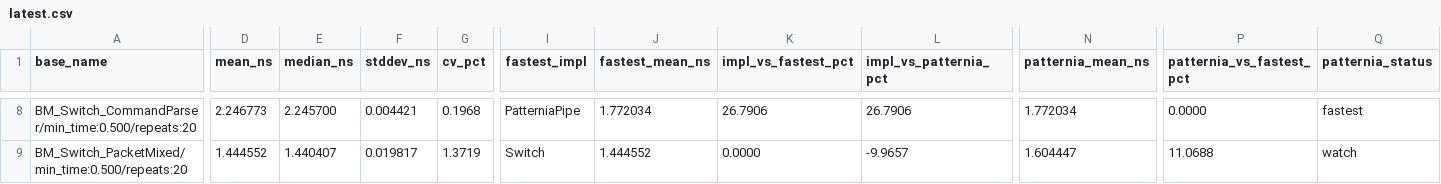
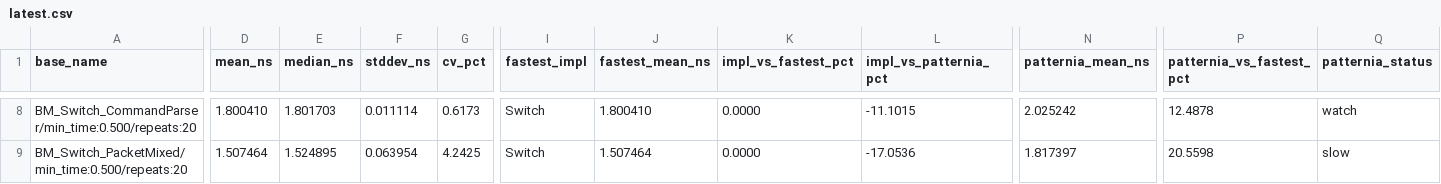
Before and after one commit to sentomk/patternia, a CSV file: assets/bench/latest.csv, drawn as a sheet; only a part is shown, gaps mark what is left out; the diff covers the shown part only; the diff names each change by its address in the sheet, - before the commit and + after, or states it on an @@ line.

```diff
--- a/assets/bench/latest.csv
+++ b/assets/bench/latest.csv
-D8 (mean_ns): 2.246773
+D8 (mean_ns): 1.800410
-E8 (median_ns): 2.245700
+E8 (median_ns): 1.801703
-F8 (stddev_ns): 0.004421
+F8 (stddev_ns): 0.011114
-G8 (cv_pct): 0.1968
+G8 (cv_pct): 0.6173
-I8 (fastest_impl): PatterniaPipe
+I8 (fastest_impl): Switch
-J8 (fastest_mean_ns): 1.772034
+J8 (fastest_mean_ns): 1.800410
-K8 (impl_vs_fastest_pct): 26.7906
+K8 (impl_vs_fastest_pct): 0.0000
-L8 (impl_vs_patternia_pct): 26.7906
+L8 (impl_vs_patternia_pct): -11.1015
-N8 (patternia_mean_ns): 1.772034
+N8 (patternia_mean_ns): 2.025242
-P8 (patternia_vs_fastest_pct): 0.0000
+P8 (patternia_vs_fastest_pct): 12.4878
-Q8 (patternia_status): fastest
+Q8 (patternia_status): watch
-D9 (mean_ns): 1.444552
+D9 (mean_ns): 1.507464
-E9 (median_ns): 1.440407
+E9 (median_ns): 1.524895
-F9 (stddev_ns): 0.019817
+F9 (stddev_ns): 0.063954
-G9 (cv_pct): 1.3719
+G9 (cv_pct): 4.2425
-J9 (fastest_mean_ns): 1.444552
+J9 (fastest_mean_ns): 1.507464
-L9 (impl_vs_patternia_pct): -9.9657
+L9 (impl_vs_patternia_pct): -17.0536
-N9 (patternia_mean_ns): 1.604447
+N9 (patternia_mean_ns): 1.817397
-P9 (patternia_vs_fastest_pct): 11.0688
+P9 (patternia_vs_fastest_pct): 20.5598
-Q9 (patternia_status): watch
+Q9 (patternia_status): slow
```
Also changed, not shown: 58 edited cells elsewhere in this file, 3 other files.
